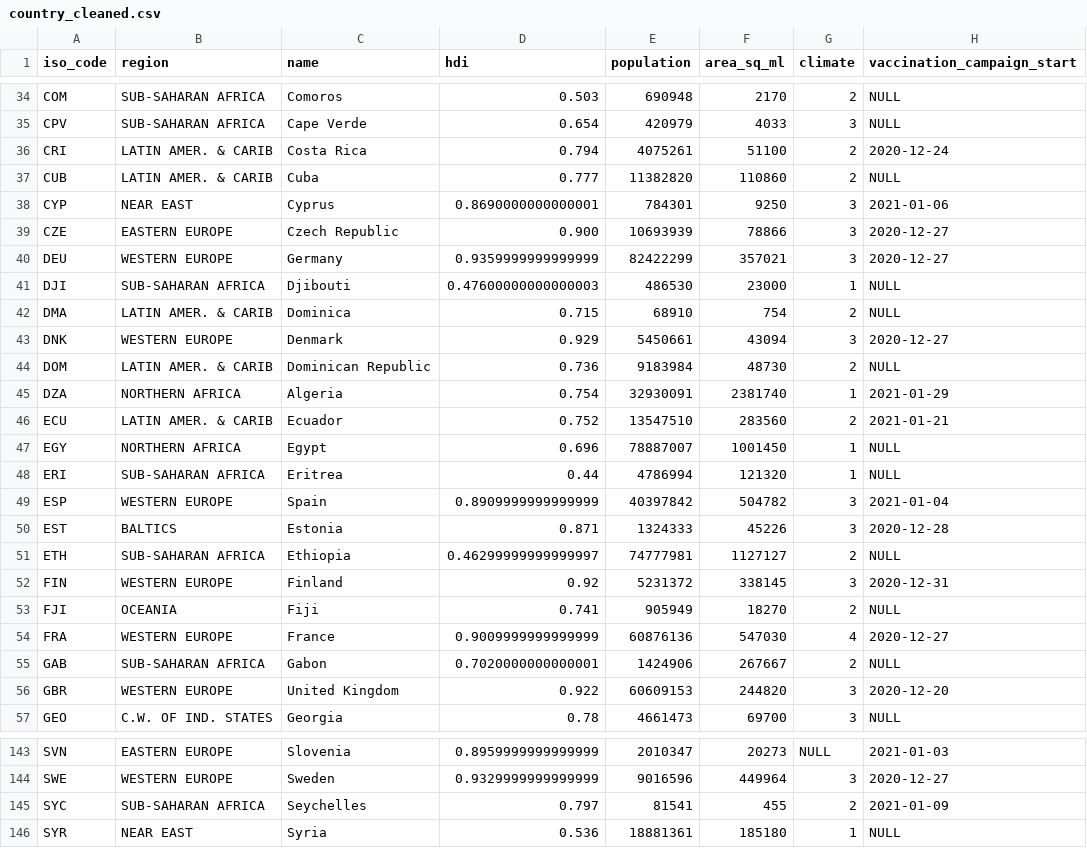
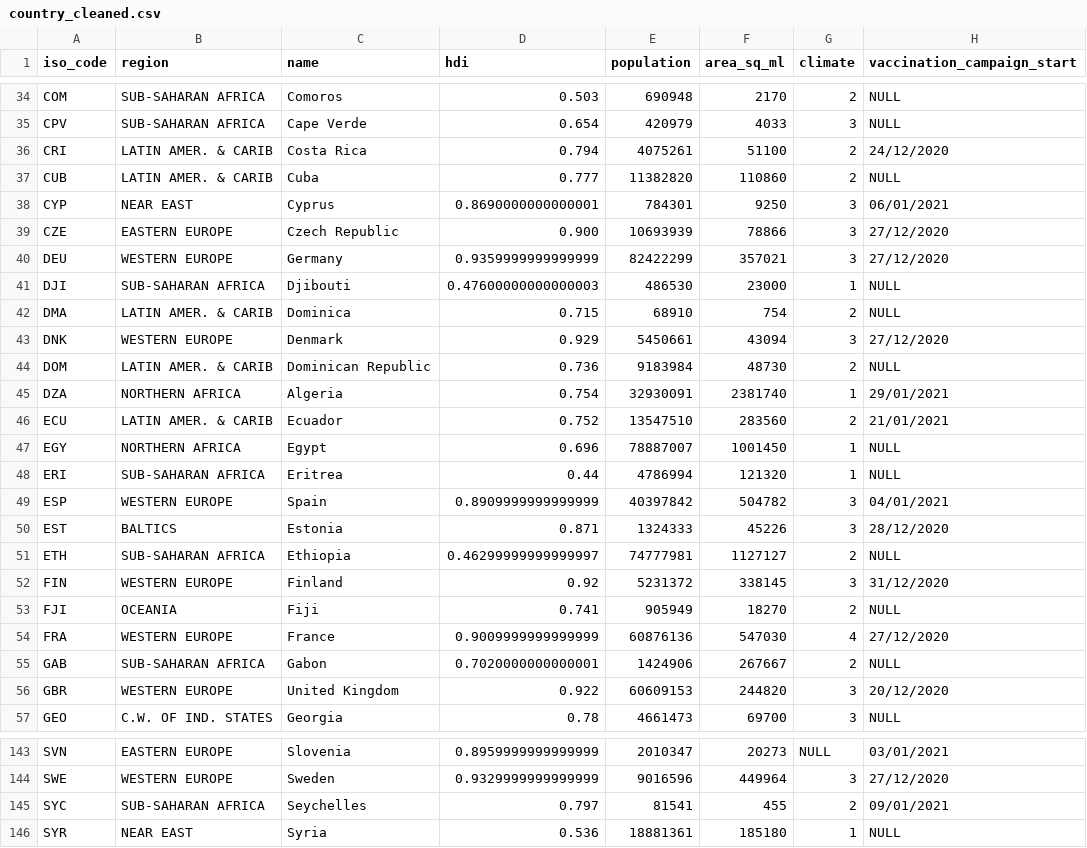
Before and after one commit to LoicULB/BDD_vaccination, a CSV file: static/ressources/CleanedCSV/country_cleaned.csv, drawn as a sheet; only a part is shown, gaps mark what is left out; the diff covers the shown part only; the diff names each change by its address in the sheet, - before the commit and + after, or states it on an @@ line.

```diff
--- a/static/ressources/CleanedCSV/country_cleaned.csv
+++ b/static/ressources/CleanedCSV/country_cleaned.csv
-H36 (vaccination_campaign_start): 2020-12-24
+H36 (vaccination_campaign_start): 24/12/2020
-H38 (vaccination_campaign_start): 2021-01-06
+H38 (vaccination_campaign_start): 06/01/2021
-H39:H40 (vaccination_campaign_start): 2020-12-27
+H39:H40 (vaccination_campaign_start): 27/12/2020
-H43 (vaccination_campaign_start): 2020-12-27
+H43 (vaccination_campaign_start): 27/12/2020
-H45 (vaccination_campaign_start): 2021-01-29
+H45 (vaccination_campaign_start): 29/01/2021
-H46 (vaccination_campaign_start): 2021-01-21
+H46 (vaccination_campaign_start): 21/01/2021
-H49 (vaccination_campaign_start): 2021-01-04
+H49 (vaccination_campaign_start): 04/01/2021
-H50 (vaccination_campaign_start): 2020-12-28
+H50 (vaccination_campaign_start): 28/12/2020
-H52 (vaccination_campaign_start): 2020-12-31
+H52 (vaccination_campaign_start): 31/12/2020
-H54 (vaccination_campaign_start): 2020-12-27
+H54 (vaccination_campaign_start): 27/12/2020
-H56 (vaccination_campaign_start): 2020-12-20
+H56 (vaccination_campaign_start): 20/12/2020
-H143 (vaccination_campaign_start): 2021-01-03
+H143 (vaccination_campaign_start): 03/01/2021
-H144 (vaccination_campaign_start): 2020-12-27
+H144 (vaccination_campaign_start): 27/12/2020
-H145 (vaccination_campaign_start): 2021-01-09
+H145 (vaccination_campaign_start): 09/01/2021
```
Also changed, not shown: 42 edited cells elsewhere in this file, static/ressources/CleanedCSV/cleaned_vaccinations_stats.csv, 10 other files.
